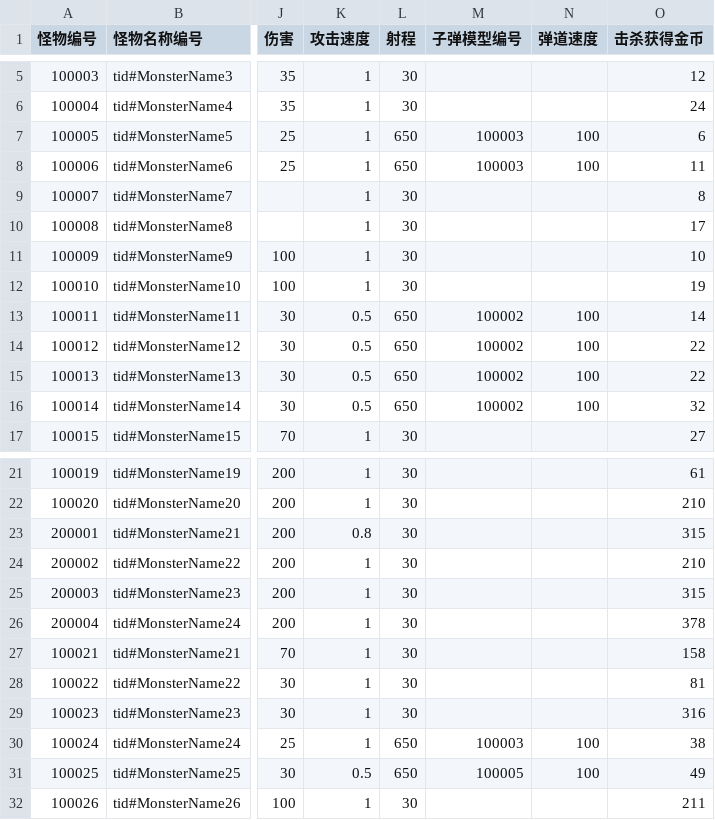
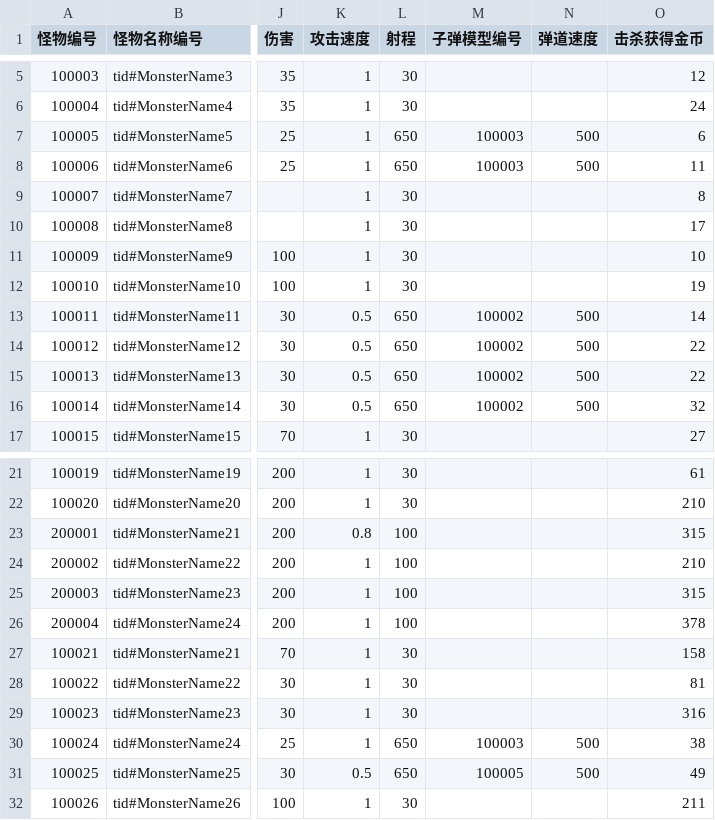
Before and after one commit to 1097195326/CompanyWork, a CSV file: SwampAttack/Resources/config/guaiwu.csv, drawn as a sheet; only a part is shown, gaps mark what is left out; the diff names each change by its address in the sheet, - before the commit and + after, or states it on an @@ line.

```diff
--- a/SwampAttack/Resources/config/guaiwu.csv
+++ b/SwampAttack/Resources/config/guaiwu.csv
-N7:N8 (弹道速度): 100
+N7:N8 (弹道速度): 500
-N13:N16 (弹道速度): 100
+N13:N16 (弹道速度): 500
-L23:L26 (射程): 30
+L23:L26 (射程): 100
-N30:N31 (弹道速度): 100
+N30:N31 (弹道速度): 500
```
Also changed, not shown: 3 other files.
